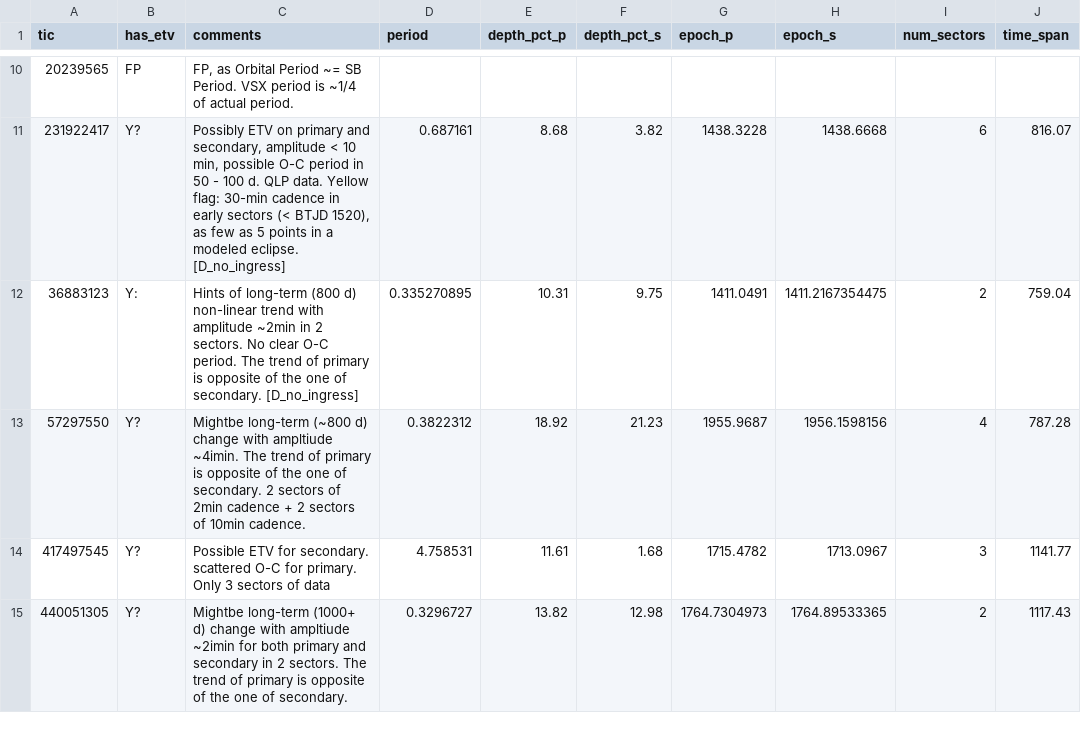
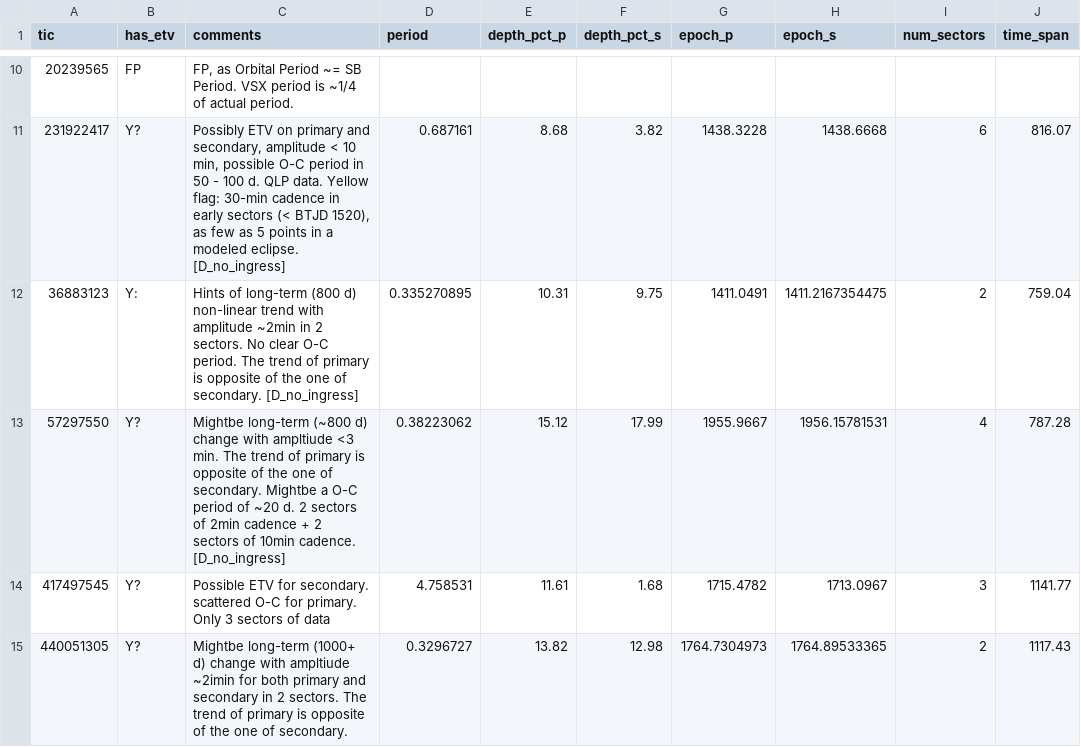
Before and after one commit to orionlee/PH_TESS_I_LightCurveViewer, a CSV file: eb_with_diff_sb_period/etv/etv_summary.csv, drawn as a sheet; only a part is shown, gaps mark what is left out; the diff names each change by its address in the sheet, - before the commit and + after, or states it on an @@ line.

```diff
--- a/eb_with_diff_sb_period/etv/etv_summary.csv
+++ b/eb_with_diff_sb_period/etv/etv_summary.csv
-C13 (comments): …with ampltiude ~4imin. The trend of primary is opposite of the one of secondary. 2 sectors of 2min cadence + 2 sectors of 10min cadence.
+C13 (comments): …with ampltiude <3 min. The trend of primary is opposite of the one of secondary. Mightbe a O-C period of ~20 d. 2 sectors of 2min cadence + 2 sectors of 10min cadence. [D_no_ingress]
-D13 (period): 0.3822312
+D13 (period): 0.38223062
-E13 (depth_pct_p): 18.92
+E13 (depth_pct_p): 15.12
-F13 (depth_pct_s): 21.23
+F13 (depth_pct_s): 17.99
-G13 (epoch_p): 1955.9687
+G13 (epoch_p): 1955.9667
-H13 (epoch_s): 1956.1598156
+H13 (epoch_s): 1956.15781531
```
Also changed, not shown: 2 other files.
